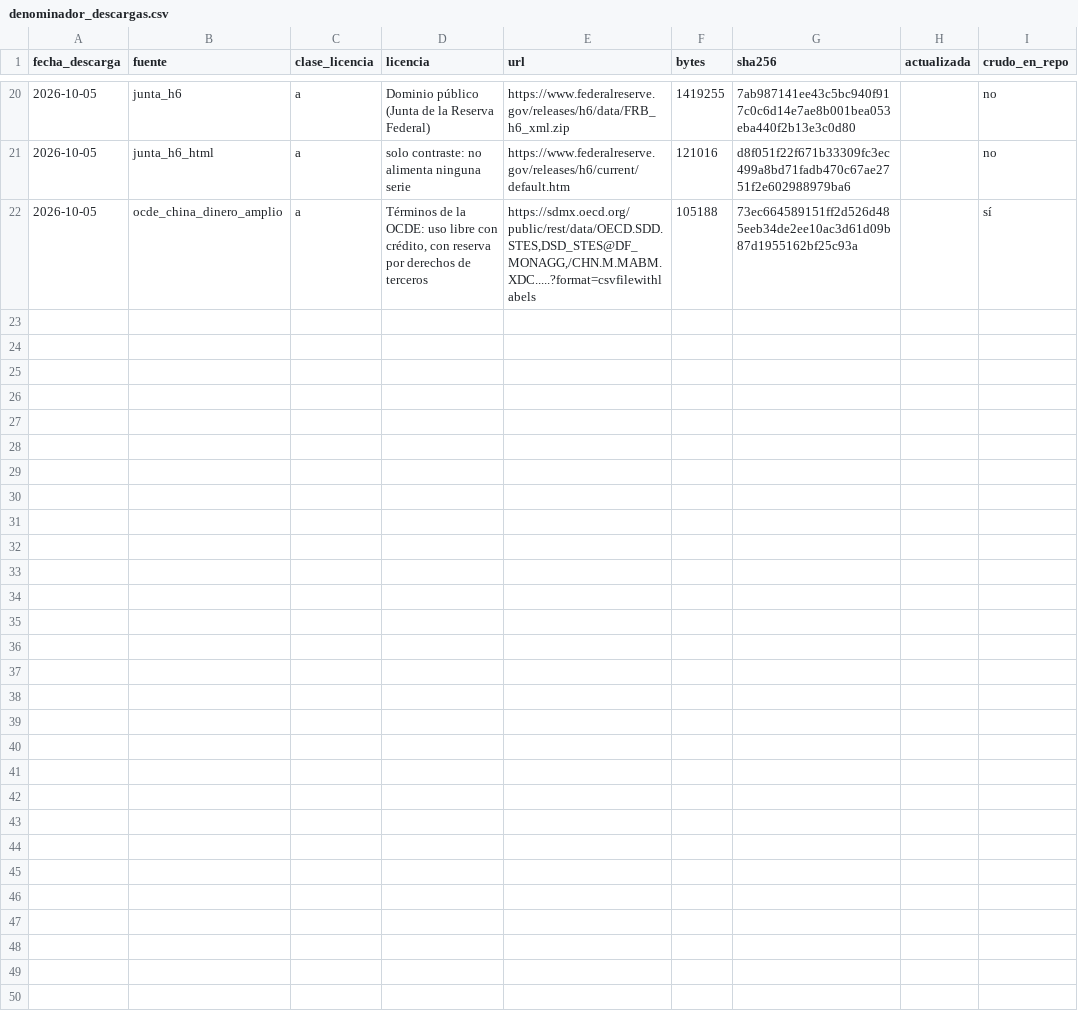
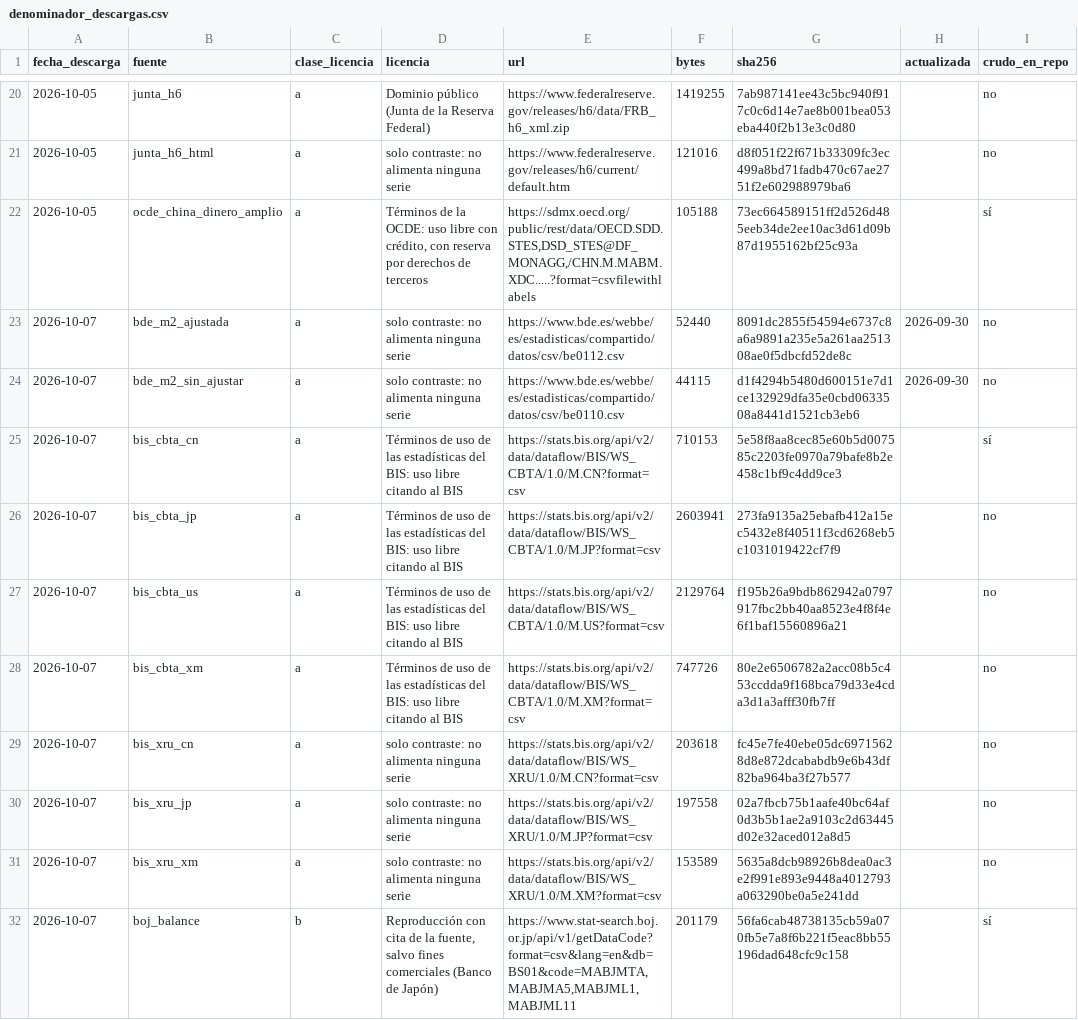
Before and after one commit to danioni/losratios, a CSV file: senales/data/series/denominador_descargas.csv, drawn as a sheet; only a part is shown, gaps mark what is left out; the diff covers the shown part only; the diff names each change by its address in the sheet, - before the commit and + after, or states it on an @@ line.

```diff
--- a/senales/data/series/denominador_descargas.csv
+++ b/senales/data/series/denominador_descargas.csv
+row 23: 2026-10-07 | bde_m2_ajustada | a | solo contraste: no alimenta ninguna serie | https://www.bde.es/webbe/es/estadisticas/compartido/datos/csv/be0112.csv | 52440 | 8091dc2855f54594e6737c8a6a9891a235e5a261aa251308ae0f5dbcfd52de8c | 2026-09-30 | no
+row 24: 2026-10-07 | bde_m2_sin_ajustar | a | solo contraste: no alimenta ninguna serie | https://www.bde.es/webbe/es/estadisticas/compartido/datos/csv/be0110.csv | 44115 | d1f4294b5480d600151e7d1ce132929dfa35e0cbd0633508a8441d1521cb3eb6 | 2026-09-30 | no
+row 25: 2026-10-07 | bis_cbta_cn | a | Términos de uso de las estadísticas del BIS: uso libre citando al BIS | https://stats.bis.org/api/v2/data/dataflow/BIS/WS_CBTA/1.0/M.CN?format=csv | 710153 | 5e58f8aa8cec85e60b5d007585c2203fe0970a79bafe8b2e458c1bf9c4dd9ce3 |  | sí
+row 26: 2026-10-07 | bis_cbta_jp | a | Términos de uso de las estadísticas del BIS: uso libre citando al BIS | https://stats.bis.org/api/v2/data/dataflow/BIS/WS_CBTA/1.0/M.JP?format=csv | 2603941 | 273fa9135a25ebafb412a15ec5432e8f40511f3cd6268eb5c1031019422cf7f9 |  | no
+row 27: 2026-10-07 | bis_cbta_us | a | Términos de uso de las estadísticas del BIS: uso libre citando al BIS | https://stats.bis.org/api/v2/data/dataflow/BIS/WS_CBTA/1.0/M.US?format=csv | 2129764 | f195b26a9bdb862942a0797917fbc2bb40aa8523e4f8f4e6f1baf15560896a21 |  | no
+row 28: 2026-10-07 | bis_cbta_xm | a | Términos de uso de las estadísticas del BIS: uso libre citando al BIS | https://stats.bis.org/api/v2/data/dataflow/BIS/WS_CBTA/1.0/M.XM?format=csv | 747726 | 80e2e6506782a2acc08b5c453ccdda9f168bca79d33e4cda3d1a3afff30fb7ff |  | no
+row 29: 2026-10-07 | bis_xru_cn | a | solo contraste: no alimenta ninguna serie | https://stats.bis.org/api/v2/data/dataflow/BIS/WS_XRU/1.0/M.CN?format=csv | 203618 | fc45e7fe40ebe05dc69715628d8e872dcababdb9e6b43df82ba964ba3f27b577 |  | no
+row 30: 2026-10-07 | bis_xru_jp | a | solo contraste: no alimenta ninguna serie | https://stats.bis.org/api/v2/data/dataflow/BIS/WS_XRU/1.0/M.JP?format=csv | 197558 | 02a7fbcb75b1aafe40bc64af0d3b5b1ae2a9103c2d63445d02e32aced012a8d5 |  | no
+row 31: 2026-10-07 | bis_xru_xm | a | solo contraste: no alimenta ninguna serie | https://stats.bis.org/api/v2/data/dataflow/BIS/WS_XRU/1.0/M.XM?format=csv | 153589 | 5635a8dcb98926b8dea0ac3e2f991e893e9448a4012793a063290be0a5e241dd |  | no
+row 32: 2026-10-07 | boj_balance | b | Reproducción con cita de la fuente, salvo fines comerciales (Banco de Japón) | https://www.stat-search.boj.or.jp/api/v1/getDataCode?format=csv&lang=en&db=BS01&code=MABJMTA,MABJMA5,MABJML1,MABJML11 | 201179 | 56fa6cab48738135cb59a070fb5e7a8f6b221f5eac8bb55196dad648cfc9c158 |  | sí
```
Also changed, not shown: 9 added rows elsewhere in this file, senales/data/series/denominador_tipos_de_cambio.csv, senales/data/series/serie_D0.csv, 7 other files.
